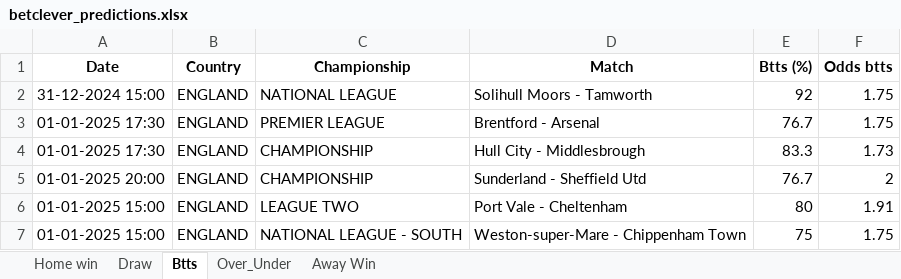
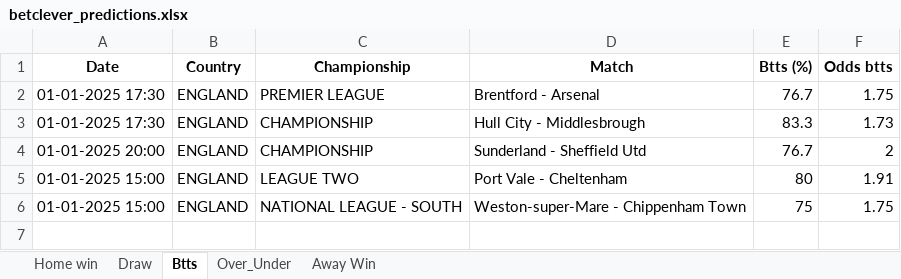
Before and after one commit to dcosta-da/soccer_predictions_scraper, an Excel workbook: betclever_predictions.xlsx, sheet Btts, drawn as a sheet; values as stored, in another font and other column widths than the file's, no borders; the diff names each change by its address in the sheet, - before the commit and + after, or states it on an @@ line.

```diff
--- a/betclever_predictions.xlsx (sheet Btts)
+++ b/betclever_predictions.xlsx (sheet Btts)
-row 2: 31-12-2024 15:00 | ENGLAND | NATIONAL LEAGUE | Solihull Moors - Tamworth | 92 | 1.75
```
Also changed, not shown: sheet Over_Under, sheet Draw.
